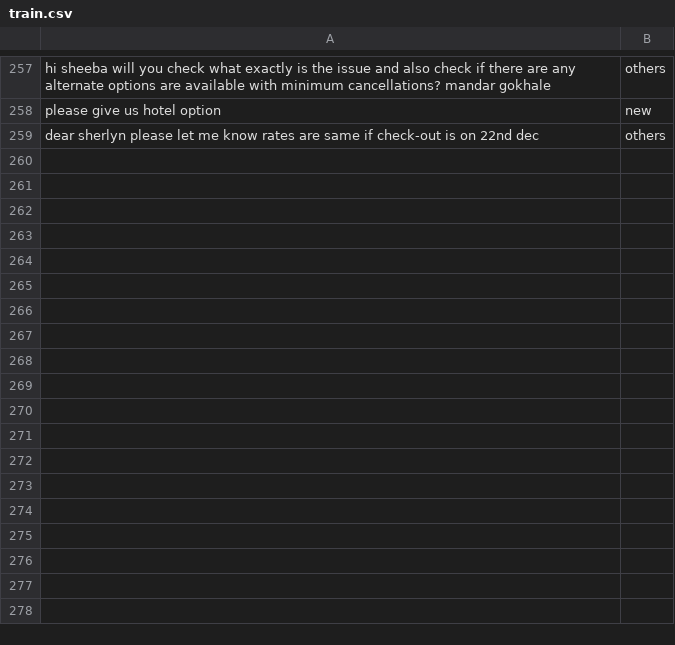
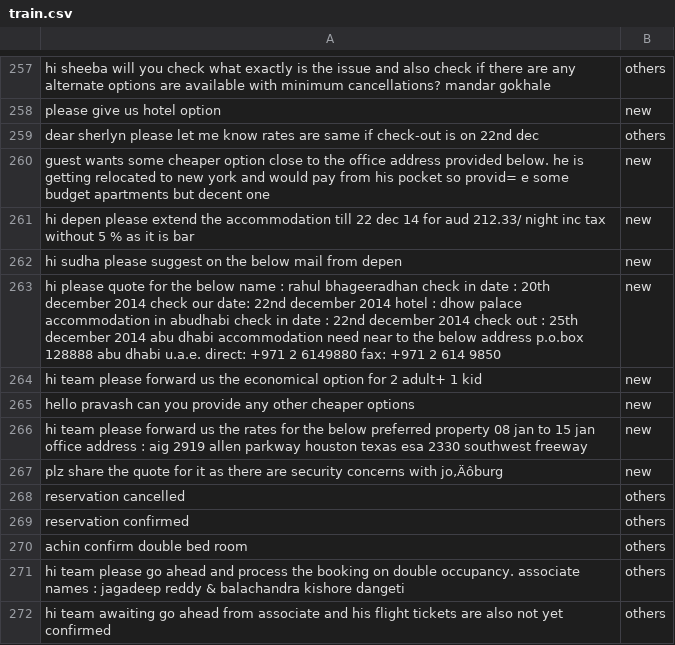
Before and after one commit to pvineet/classifier, a CSV file: train.csv, drawn as a sheet; only a part is shown, gaps mark what is left out.

Commit message:
more data added to training set

```diff
--- a/train.csv
+++ b/train.csv
@@ -259 +259,14 @@ please give us hotel option,new
 dear sherlyn please let me know rates are same if check-out is on 22nd dec,others
+guest wants some cheaper option close to the office address provided below. he is getting relocated to new york and would pay from his pocket so provid= e some budget apartments but decent one,new
+hi depen please extend the accommodation till 22 dec 14 for aud 212.33/ night inc tax without 5 % as it is bar,new
+hi sudha please suggest on the below mail from depen,new
+hi please quote for the below name : rahul bhageeradhan check in date : 20th december  2014 check our date: 22nd december  2014 hotel : dhow palace accommodation in abudhabi check in date : 22nd december  2014 check out : 25th december  2014 abu dhabi accommodation need near to the below address p.o.box 128888  abu dhabi  u.a.e. direct: +971 2 6149880 fax: +971 2 614 9850,new
+hi team please forward us the economical option for 2 adult+ 1 kid,new
+hello pravash can you provide any other cheaper options,new
+hi team please forward us the rates for the below preferred property 08 jan to 15 jan office address : aig  2919  allen parkway  houston  texas esa 2330   southwest freeway,new
+plz share the quote for it as there are security concerns with jo‚Äôburg,new
+reservation cancelled,others
+reservation confirmed,others
+achin  confirm double bed room,others
+hi team please go ahead and process the booking on  double occupancy. associate names : jagadeep reddy & balachandra kishore dangeti,others
+hi team awaiting  go ahead from associate and his flight tickets are also not yet confirmed,others
```
